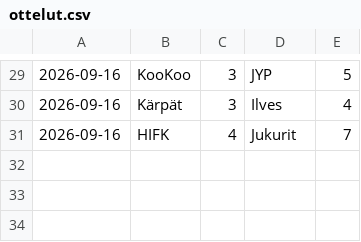
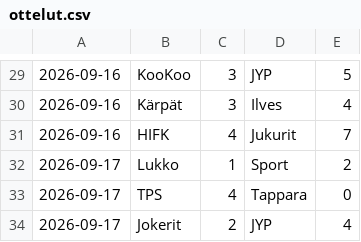
Before and after one commit to Gettomuju/Hockey-Analyze, a CSV file: data/ottelut.csv, drawn as a sheet; only a part is shown, gaps mark what is left out.

```diff
--- a/data/ottelut.csv
+++ b/data/ottelut.csv
@@ -31 +31,4 @@
 2026-09-16;HIFK;4;Jukurit;7
+2026-09-17;Lukko;1;Sport;2
+2026-09-17;TPS;4;Tappara;0
+2026-09-17;Jokerit;2;JYP;4
```
Also changed, not shown: data/pelaajat.csv.
